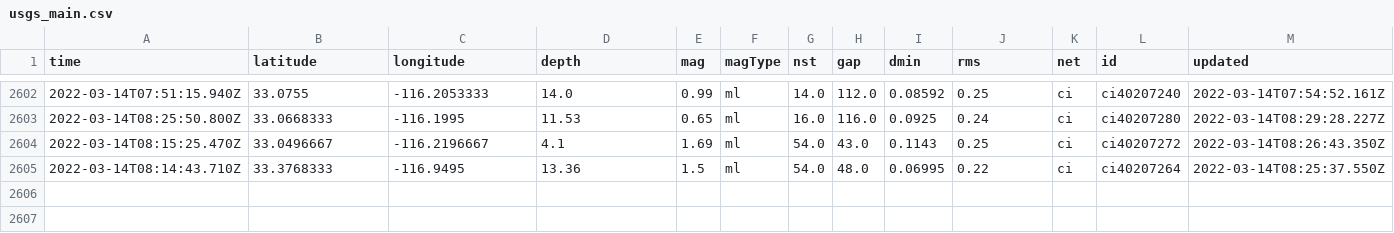
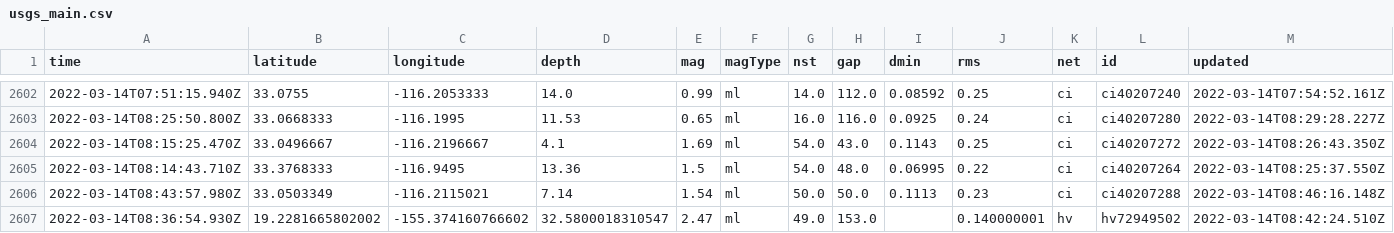
Before and after one commit to jakeneenan/nicar22-github-actions, a CSV file: usgs_main.csv, drawn as a sheet; only a part is shown, gaps mark what is left out; rows hold the shown columns only; the diff names each change by its address in the sheet, - before the commit and + after, or states it on an @@ line.

```diff
--- a/usgs_main.csv
+++ b/usgs_main.csv
+row 2606: 2022-03-14T08:43:57.980Z | 33.0503349 | -116.2115021 | 7.14 | 1.54 | ml | 50.0 | 50.0 | 0.1113 | 0.23 | ci | ci40207288 | 2022-03-14T08:46:16.148Z
+row 2607: 2022-03-14T08:36:54.930Z | 19.2281665802002 | -155.374160766602 | 32.5800018310547 | 2.47 | ml | 49.0 | 153.0 |  | 0.140000001 | hv | hv72949502 | 2022-03-14T08:42:24.510Z
```
